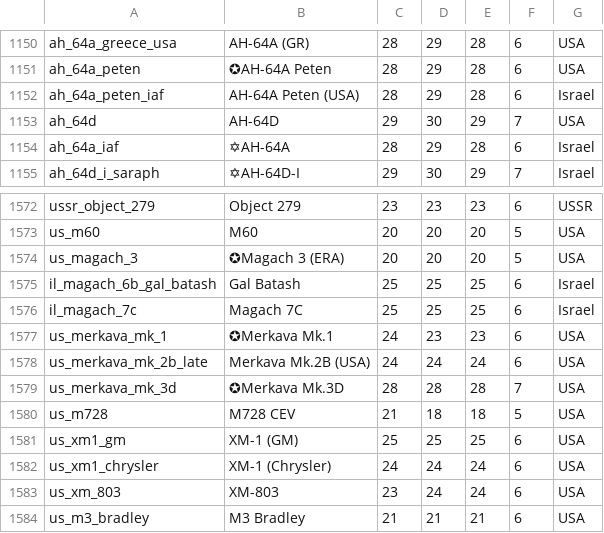
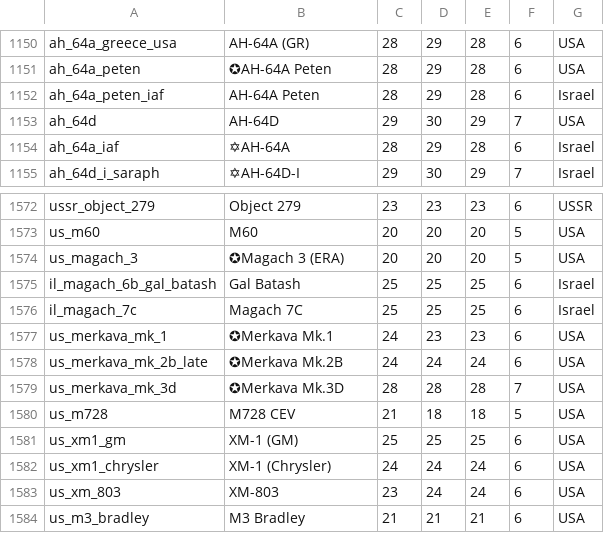
Before and after one commit to Warthunder-Open-Source-Foundation/wt_datamine_extractor, a CSV file: battle_rating/all.csv, drawn as a sheet; only a part is shown, gaps mark what is left out.

```diff
--- a/battle_rating/all.csv
+++ b/battle_rating/all.csv
@@ -1151,3 +1151,3 @@ ah_64a_greece_usa;AH-64A (GR);28;29;28;6;USA
 ah_64a_peten;✪AH-64A Peten;28;29;28;6;USA
-ah_64a_peten_iaf;AH-64A Peten (USA);28;29;28;6;Israel
+ah_64a_peten_iaf;AH-64A Peten;28;29;28;6;Israel
 ah_64d;AH-64D;29;30;29;7;USA
@@ -1577,3 +1577,3 @@ il_magach_7c;Magach 7C;25;25;25;6;Israel
 us_merkava_mk_1;✪Merkava Mk.1;24;23;23;6;USA
-us_merkava_mk_2b_late;Merkava Mk.2B (USA);24;24;24;6;USA
+us_merkava_mk_2b_late;✪Merkava Mk.2B;24;24;24;6;USA
 us_merkava_mk_3d;✪Merkava Mk.3D;28;28;28;7;USA
```
Also changed, not shown: 3 other files.
